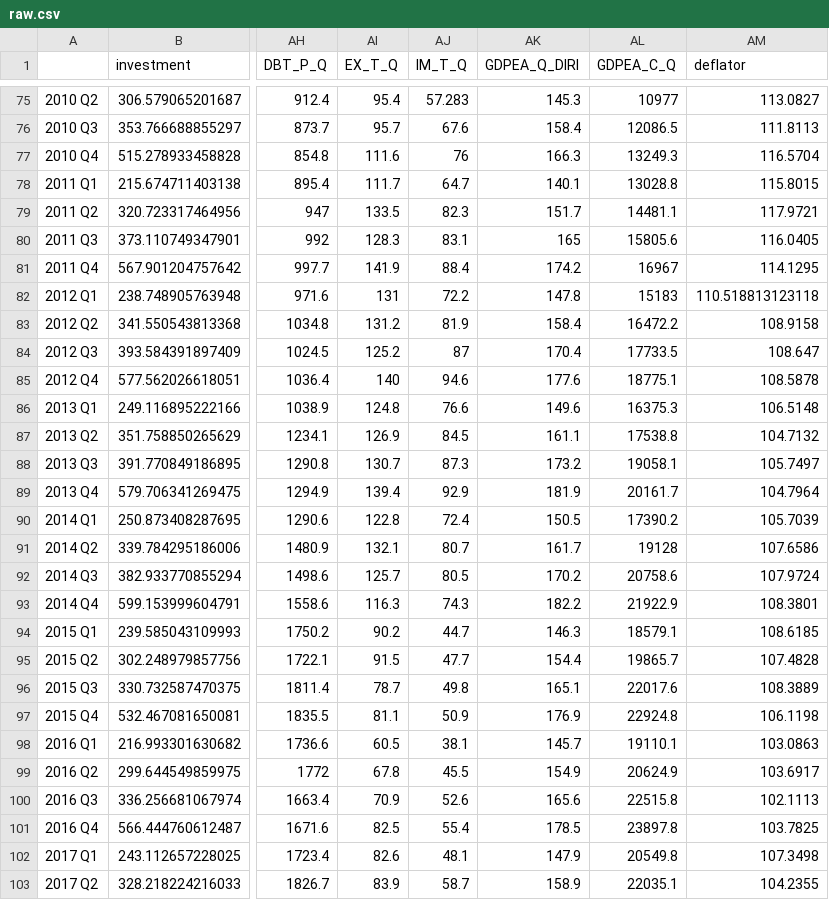
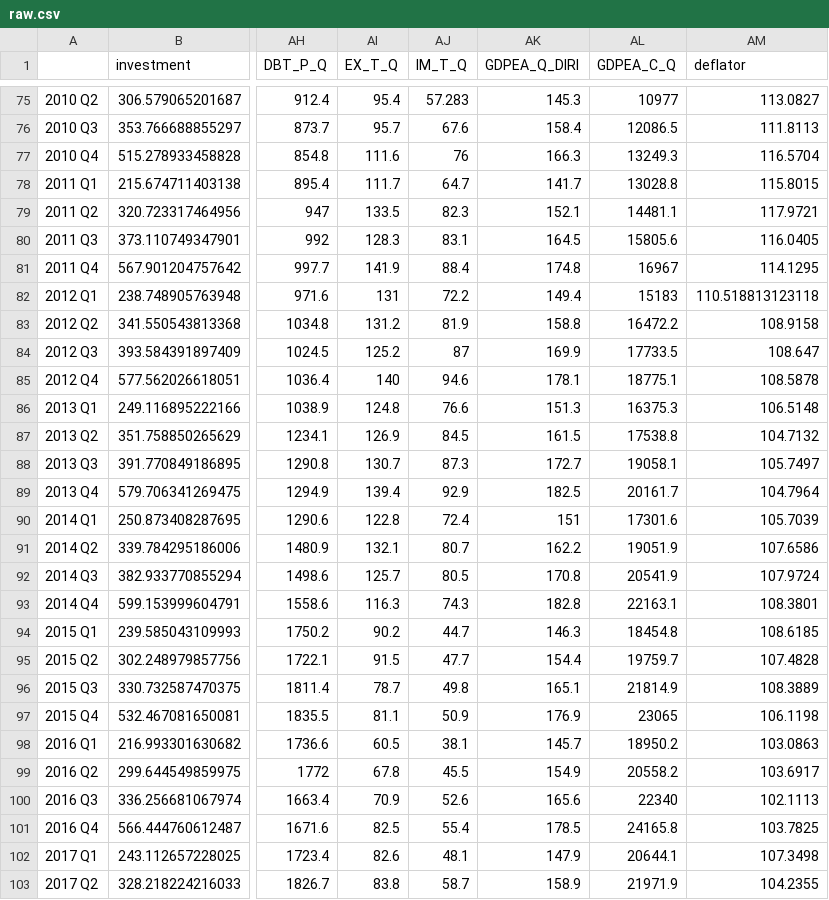
Before and after one commit to mkhlgrv/investment_forecasting, a CSV file: data/raw.csv, drawn as a sheet; only a part is shown, gaps mark what is left out; the diff covers the shown part only; the diff names each change by its address in the sheet, - before the commit and + after, or states it on an @@ line.

Commit message:
New raw data

```diff
--- a/data/raw.csv
+++ b/data/raw.csv
-AK78 (GDPEA_Q_DIRI): 140.1
+AK78 (GDPEA_Q_DIRI): 141.7
-AK79 (GDPEA_Q_DIRI): 151.7
+AK79 (GDPEA_Q_DIRI): 152.1
-AK80 (GDPEA_Q_DIRI): 165
+AK80 (GDPEA_Q_DIRI): 164.5
-AK81 (GDPEA_Q_DIRI): 174.2
+AK81 (GDPEA_Q_DIRI): 174.8
-AK82 (GDPEA_Q_DIRI): 147.8
+AK82 (GDPEA_Q_DIRI): 149.4
-AK83 (GDPEA_Q_DIRI): 158.4
+AK83 (GDPEA_Q_DIRI): 158.8
-AK84 (GDPEA_Q_DIRI): 170.4
+AK84 (GDPEA_Q_DIRI): 169.9
-AK85 (GDPEA_Q_DIRI): 177.6
+AK85 (GDPEA_Q_DIRI): 178.1
-AK86 (GDPEA_Q_DIRI): 149.6
+AK86 (GDPEA_Q_DIRI): 151.3
-AK87 (GDPEA_Q_DIRI): 161.1
+AK87 (GDPEA_Q_DIRI): 161.5
-AK88 (GDPEA_Q_DIRI): 173.2
+AK88 (GDPEA_Q_DIRI): 172.7
-AK89 (GDPEA_Q_DIRI): 181.9
+AK89 (GDPEA_Q_DIRI): 182.5
-AK90 (GDPEA_Q_DIRI): 150.5
+AK90 (GDPEA_Q_DIRI): 151
-AL90 (GDPEA_C_Q): 17390.2
+AL90 (GDPEA_C_Q): 17301.6
-AK91 (GDPEA_Q_DIRI): 161.7
+AK91 (GDPEA_Q_DIRI): 162.2
-AL91 (GDPEA_C_Q): 19128
+AL91 (GDPEA_C_Q): 19051.9
-AK92 (GDPEA_Q_DIRI): 170.2
+AK92 (GDPEA_Q_DIRI): 170.8
-AL92 (GDPEA_C_Q): 20758.6
+AL92 (GDPEA_C_Q): 20541.9
-AK93 (GDPEA_Q_DIRI): 182.2
+AK93 (GDPEA_Q_DIRI): 182.8
-AL93 (GDPEA_C_Q): 21922.9
+AL93 (GDPEA_C_Q): 22163.1
-AL94 (GDPEA_C_Q): 18579.1
+AL94 (GDPEA_C_Q): 18454.8
-AL95 (GDPEA_C_Q): 19865.7
+AL95 (GDPEA_C_Q): 19759.7
-AL96 (GDPEA_C_Q): 22017.6
+AL96 (GDPEA_C_Q): 21814.9
-AL97 (GDPEA_C_Q): 22924.8
+AL97 (GDPEA_C_Q): 23065
-AL98 (GDPEA_C_Q): 19110.1
+AL98 (GDPEA_C_Q): 18950.2
-AL99 (GDPEA_C_Q): 20624.9
+AL99 (GDPEA_C_Q): 20558.2
-AL100 (GDPEA_C_Q): 22515.8
+AL100 (GDPEA_C_Q): 22340
-AL101 (GDPEA_C_Q): 23897.8
+AL101 (GDPEA_C_Q): 24165.8
-AL102 (GDPEA_C_Q): 20549.8
+AL102 (GDPEA_C_Q): 20644.1
-AI103 (EX_T_Q): 83.9
+AI103 (EX_T_Q): 83.8
-AL103 (GDPEA_C_Q): 22035.1
+AL103 (GDPEA_C_Q): 21971.9
```
Also changed, not shown: 40 edited cells elsewhere in this file, 1 other file.
